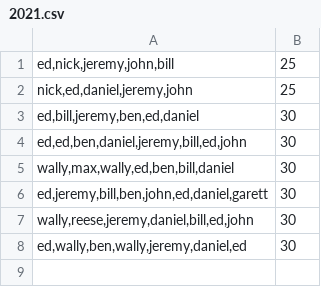
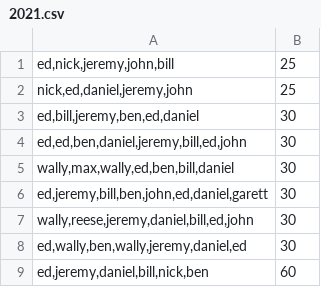
Before and after one commit to benjaminjkern/pokerserver, a CSV file: games/2021.csv, drawn as a sheet; the diff names each change by its address in the sheet, - before the commit and + after, or states it on an @@ line.

Commit message:
Missed final game of season

```diff
--- a/games/2021.csv
+++ b/games/2021.csv
+row 9: ed,jeremy,daniel,bill,nick,ben | 60
```
